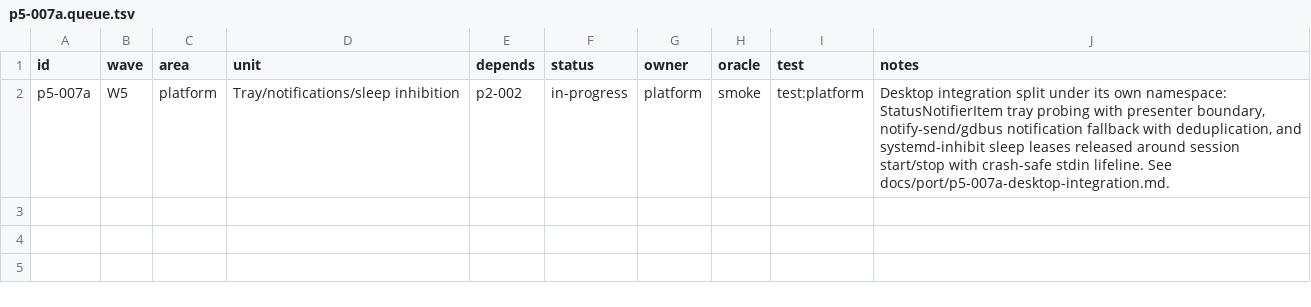
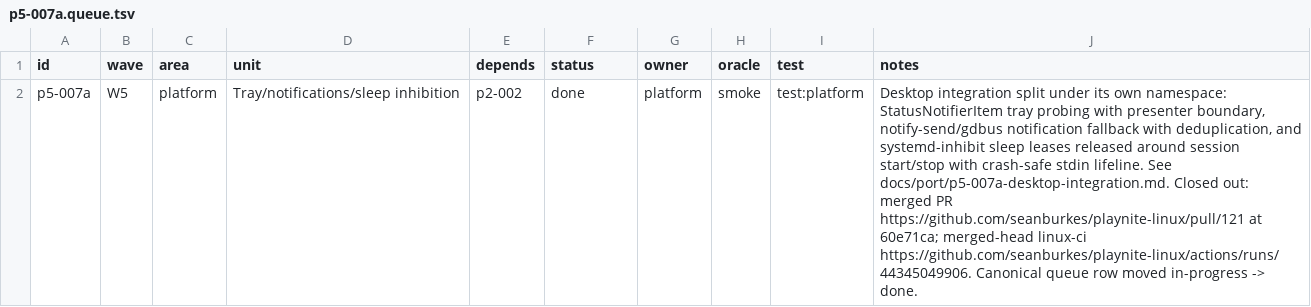
Before and after one commit to seanburkes/playnite-linux, a TSV file: docs/port/units/p5-007a.queue.tsv, drawn as a sheet; the diff names each change by its address in the sheet, - before the commit and + after, or states it on an @@ line.

Commit message:
chore(p5-007a): close the merged queue row (#132)
* chore(p5-007a): close the merged queue row

Port-Unit: p5-007a

The unit's merged delivery is an ancestor of main; this PR records the canonical in-progress -> done transition. No product, test, oracle or aggregate change.

* docs(p5-007a): record the queue close-out evidence

Port-Unit: p5-007a

---------

Co-authored-by: firstmate worker <worker@firstmate.local>

```diff
--- a/docs/port/units/p5-007a.queue.tsv
+++ b/docs/port/units/p5-007a.queue.tsv
-F2 (status): in-progress
+F2 (status): done
-J2 (notes): …See docs/port/p5-007a-desktop-integration.md.
+J2 (notes): …See docs/port/p5-007a-desktop-integration.md. Closed out: merged PR https://github.com/seanburkes/playnite-linux/pull/121 at 60e71ca; merged-head linux-ci https://github.com/seanburkes/playnite-linux/actions/runs/44345049906. Canonical queue row moved in-progress -> done.
```
Also changed, not shown: 1 other file.
